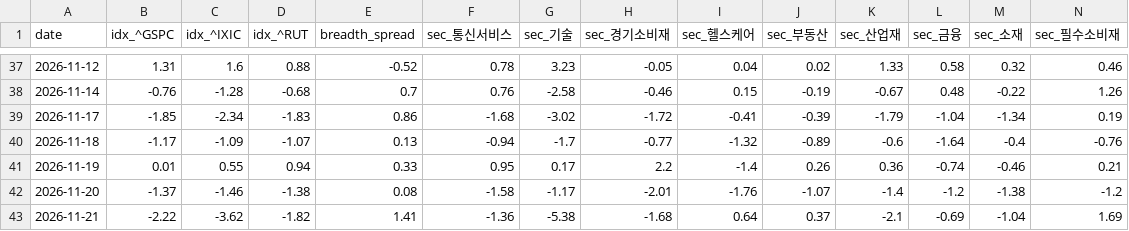
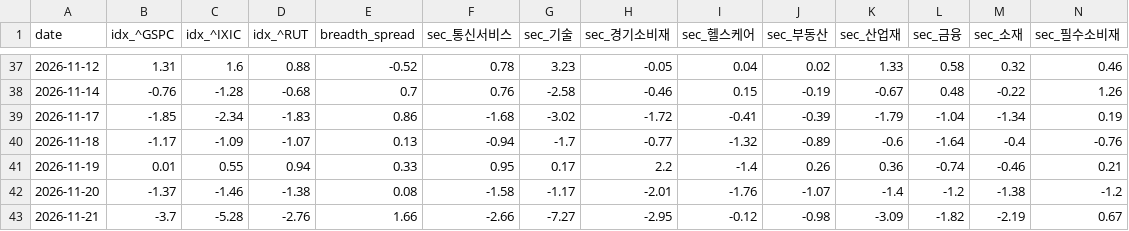
Before and after one commit to panzeeeeee/researchdashboard, a CSV file: history/market_daily.csv, drawn as a sheet; only a part is shown, gaps mark what is left out; the diff covers the shown part only; the diff names each change by its address in the sheet, - before the commit and + after, or states it on an @@ line.

```diff
--- a/history/market_daily.csv
+++ b/history/market_daily.csv
-B43 (idx_^GSPC): -2.22
+B43 (idx_^GSPC): -3.7
-C43 (idx_^IXIC): -3.62
+C43 (idx_^IXIC): -5.28
-D43 (idx_^RUT): -1.82
+D43 (idx_^RUT): -2.76
-E43 (breadth_spread): 1.41
+E43 (breadth_spread): 1.66
-F43 (sec_통신서비스): -1.36
+F43 (sec_통신서비스): -2.66
-G43 (sec_기술): -5.38
+G43 (sec_기술): -7.27
-H43 (sec_경기소비재): -1.68
+H43 (sec_경기소비재): -2.95
-I43 (sec_헬스케어): 0.64
+I43 (sec_헬스케어): -0.12
-J43 (sec_부동산): 0.37
+J43 (sec_부동산): -0.98
-K43 (sec_산업재): -2.1
+K43 (sec_산업재): -3.09
-L43 (sec_금융): -0.69
+L43 (sec_금융): -1.82
-M43 (sec_소재): -1.04
+M43 (sec_소재): -2.19
-N43 (sec_필수소비재): 1.69
+N43 (sec_필수소비재): 0.67
```
Also changed, not shown: 6 edited cells elsewhere in this file, history/screener_daily.csv, 29 other files.
